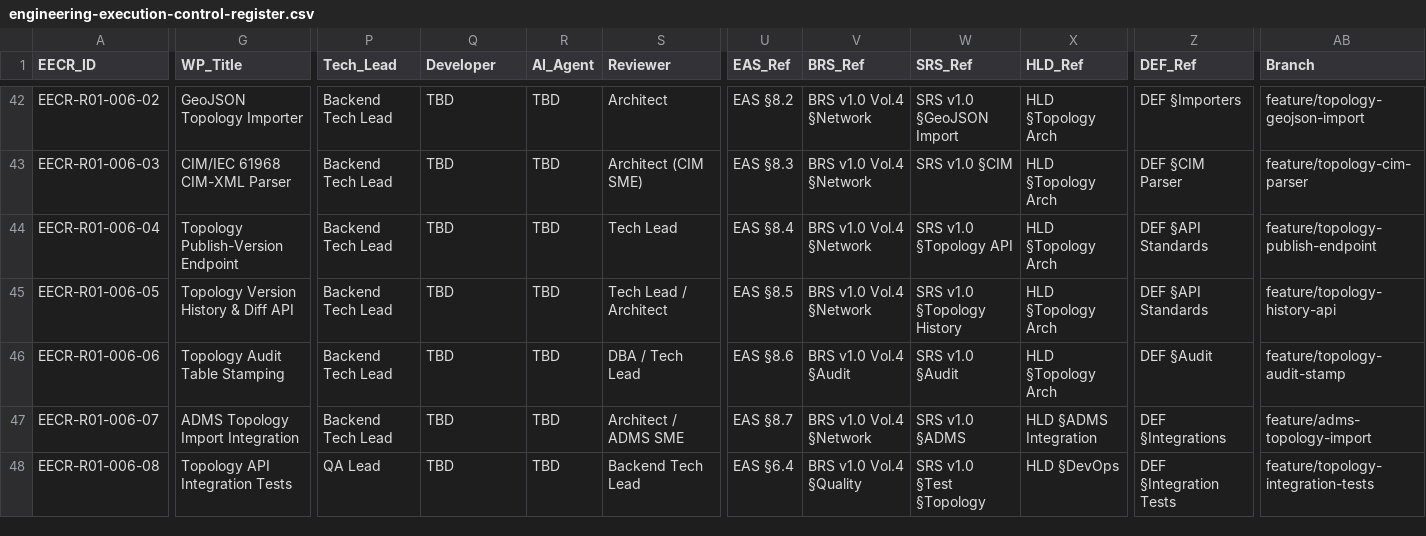
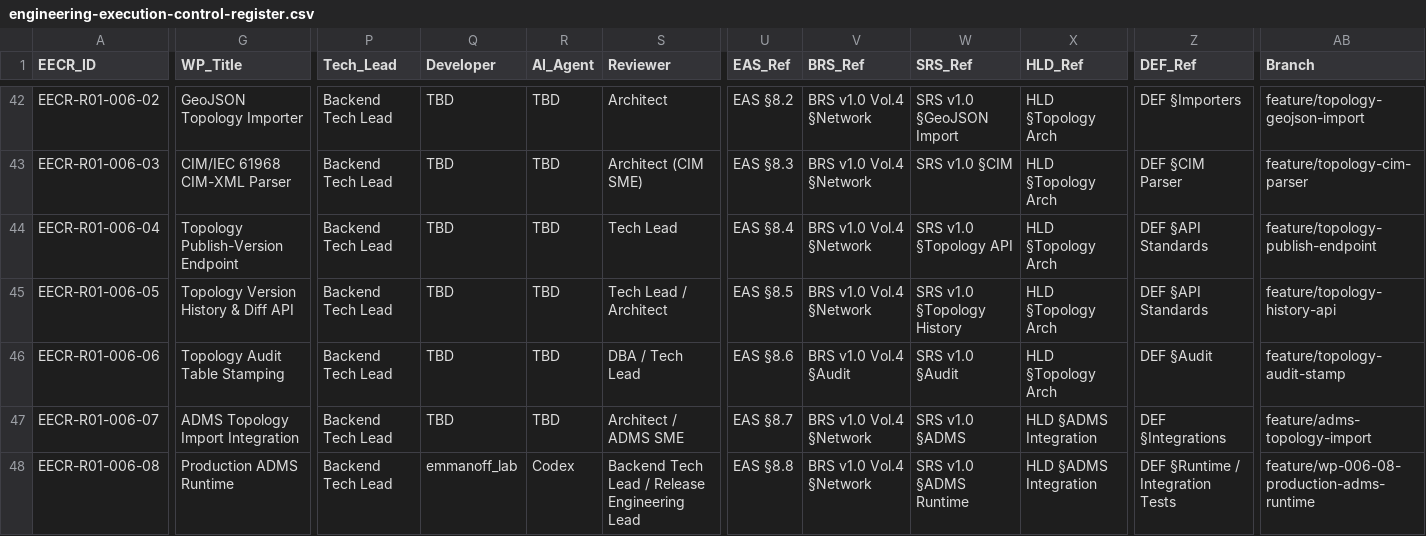
Before and after one commit to emmanoff-sys/diep-lab, a CSV file: engineering/governance/EECR/engineering-execution-control-register.csv, drawn as a sheet; only a part is shown, gaps mark what is left out; the diff covers the shown part only; the diff names each change by its address in the sheet, - before the commit and + after, or states it on an @@ line.

```diff
--- a/engineering/governance/EECR/engineering-execution-control-register.csv
+++ b/engineering/governance/EECR/engineering-execution-control-register.csv
-G48 (WP_Title): Topology API Integration Tests
+G48 (WP_Title): Production ADMS Runtime
-P48 (Tech_Lead): QA Lead
+P48 (Tech_Lead): Backend Tech Lead
-Q48 (Developer): TBD
+Q48 (Developer): emmanoff_lab
-R48 (AI_Agent): TBD
+R48 (AI_Agent): Codex
-S48 (Reviewer): Backend Tech Lead
+S48 (Reviewer): Backend Tech Lead / Release Engineering Lead
-U48 (EAS_Ref): EAS §6.4
+U48 (EAS_Ref): EAS §8.8
-V48 (BRS_Ref): BRS v1.0 Vol.4 §Quality
+V48 (BRS_Ref): BRS v1.0 Vol.4 §Network
-W48 (SRS_Ref): SRS v1.0 §Test §Topology
+W48 (SRS_Ref): SRS v1.0 §ADMS Runtime
-X48 (HLD_Ref): HLD §DevOps
+X48 (HLD_Ref): HLD §ADMS Integration
-Z48 (DEF_Ref): DEF §Integration Tests
+Z48 (DEF_Ref): DEF §Runtime / Integration Tests
-AB48 (Branch): feature/topology-integration-tests
+AB48 (Branch): feature/wp-006-08-production-adms-runtime
```
Also changed, not shown: 39 edited cells elsewhere in this file, engineering/governance/EECR/release-2/RELEASE-2-TEST-CLASSIFICATION.csv, 8 other files.
